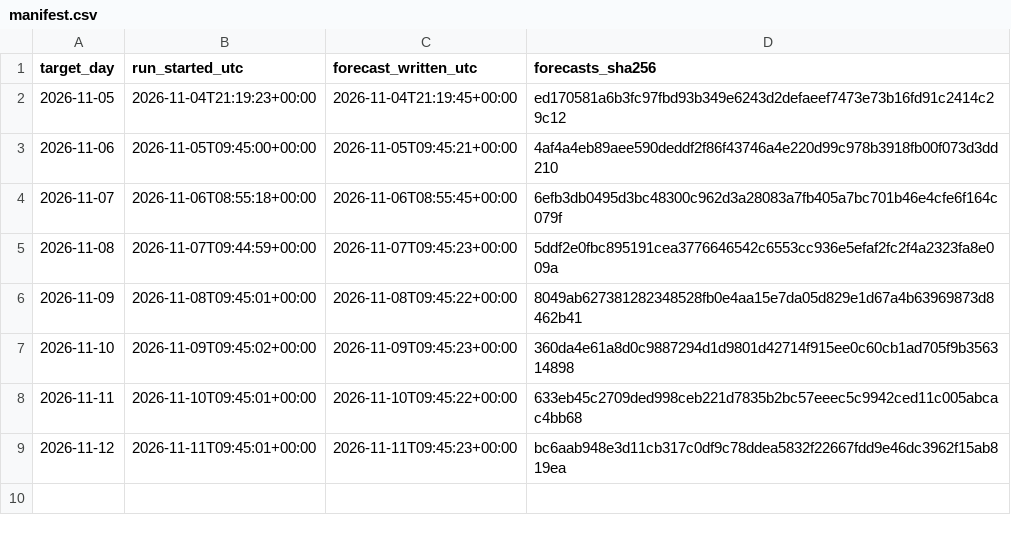
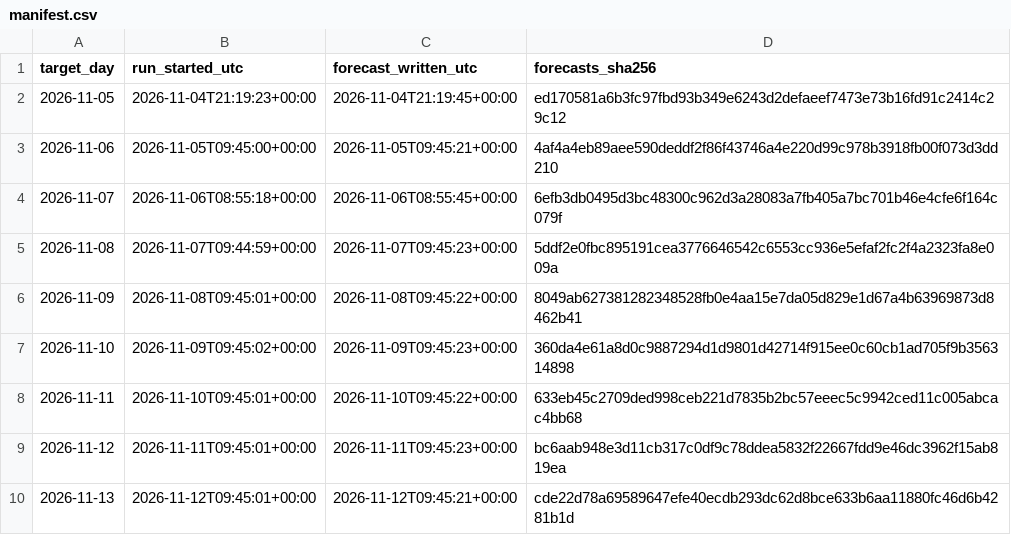
Before and after one commit to AndyMoran/gb-foundation-model-tests, a CSV file: prospective/forecasts/days/manifest.csv, drawn as a sheet; the diff names each change by its address in the sheet, - before the commit and + after, or states it on an @@ line.

Commit message:
Prospective forecast for 2026-11-13

```diff
--- a/prospective/forecasts/days/manifest.csv
+++ b/prospective/forecasts/days/manifest.csv
+row 10: 2026-11-13 | 2026-11-12T09:45:01+00:00 | 2026-11-12T09:45:21+00:00 | cde22d78a69589647efe40ecdb293dc62d8bce633b6aa11880fc46d6b4281b1d
```
Also changed, not shown: 2 other files.
